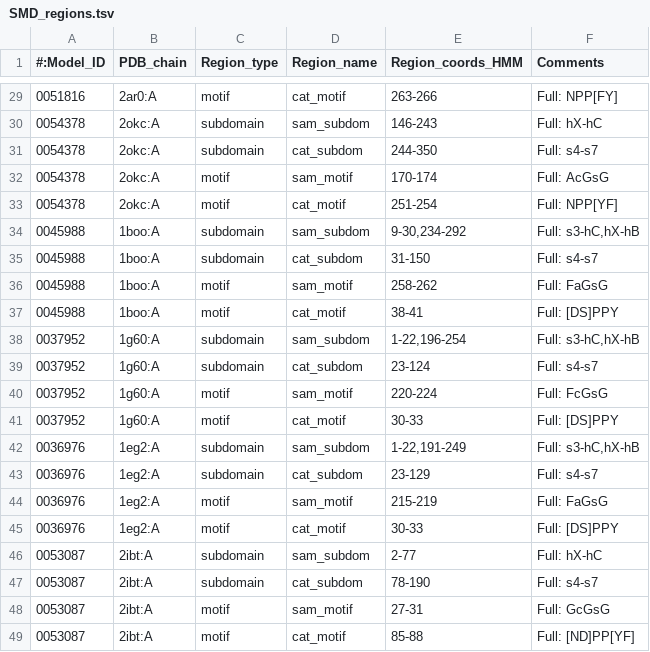
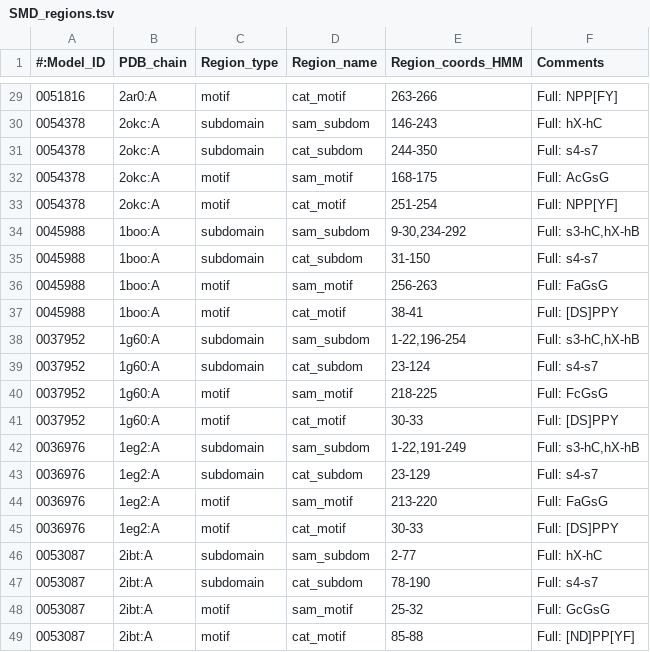
Before and after one commit to MVolobueva/MTase-classification, a TSV file: profile-markup/SMD_regions.tsv (was profile markeup/SUPFAM/SMD_regions.tsv), drawn as a sheet; only a part is shown, gaps mark what is left out; the diff covers the shown part only.

```diff
--- a/profile markeup/SUPFAM/SMD_regions.tsv
+++ b/profile-markup/SMD_regions.tsv
@@ -31,3 +31,3 @@
 0054378	2okc:A	subdomain	cat_subdom	244-350	Full: s4-s7
-0054378	2okc:A	motif	sam_motif	170-174	Full: AcGsG
+0054378	2okc:A	motif	sam_motif	168-175	Full: AcGsG
 0054378	2okc:A	motif	cat_motif	251-254	Full: NPP[YF]
@@ -35,3 +35,3 @@
 0045988	1boo:A	subdomain	cat_subdom	31-150	Full: s4-s7
-0045988	1boo:A	motif	sam_motif	258-262	Full: FaGsG
+0045988	1boo:A	motif	sam_motif	256-263	Full: FaGsG
 0045988	1boo:A	motif	cat_motif	38-41	Full: [DS]PPY
@@ -39,3 +39,3 @@
 0037952	1g60:A	subdomain	cat_subdom	23-124	Full: s4-s7
-0037952	1g60:A	motif	sam_motif	220-224	Full: FcGsG
+0037952	1g60:A	motif	sam_motif	218-225	Full: FcGsG
 0037952	1g60:A	motif	cat_motif	30-33	Full: [DS]PPY
@@ -43,3 +43,3 @@
 0036976	1eg2:A	subdomain	cat_subdom	23-129	Full: s4-s7
-0036976	1eg2:A	motif	sam_motif	215-219	Full: FaGsG
+0036976	1eg2:A	motif	sam_motif	213-220	Full: FaGsG
 0036976	1eg2:A	motif	cat_motif	30-33	Full: [DS]PPY
@@ -47,3 +47,3 @@
 0053087	2ibt:A	subdomain	cat_subdom	78-190	Full: s4-s7
-0053087	2ibt:A	motif	sam_motif	27-31	Full: GcGsG
+0053087	2ibt:A	motif	sam_motif	25-32	Full: GcGsG
 0053087	2ibt:A	motif	cat_motif	85-88	Full: [ND]PP[YF]
```
Also changed, not shown: 7 edited cells elsewhere in this file, 6 other files.
